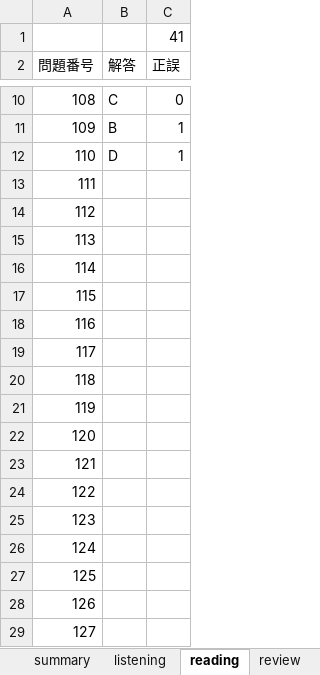
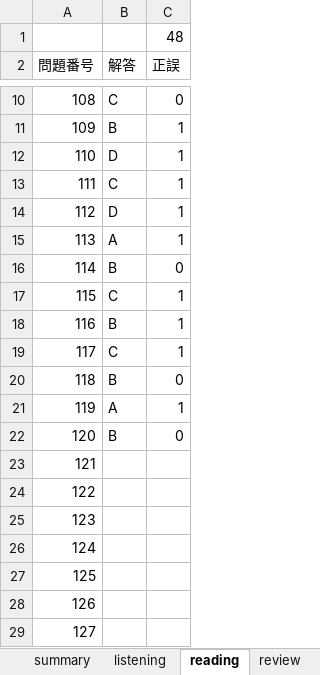
Before and after one commit to Shinichi0713/english-study, an Excel workbook: toeic-test-v5/trial2-v2.xlsx, sheet reading, drawn as a sheet; only a part is shown, gaps mark what is left out; values as stored, in another font and other column widths than the file's, no borders; the diff names each change by its address in the sheet, - before the commit and + after, or states it on an @@ line.

```diff
--- a/toeic-test-v5/trial2-v2.xlsx (sheet reading)
+++ b/toeic-test-v5/trial2-v2.xlsx (sheet reading)
-C1 (正誤): 41
+C1 (正誤): 48
-B13 (解答): (empty)
+B13 (解答): C
-C13:C15 (正誤): (empty)
+C13:C15 (正誤): 1
-B14 (解答): (empty)
+B14 (解答): D
-B15 (解答): (empty)
+B15 (解答): A
-B16 (解答): (empty)
+B16 (解答): B
-C16 (正誤): (empty)
+C16 (正誤): 0
-B17 (解答): (empty)
+B17 (解答): C
-C17:C19 (正誤): (empty)
+C17:C19 (正誤): 1
-B18 (解答): (empty)
+B18 (解答): B
-B19 (解答): (empty)
+B19 (解答): C
-B20 (解答): (empty)
+B20 (解答): B
-C20 (正誤): (empty)
+C20 (正誤): 0
-B21 (解答): (empty)
+B21 (解答): A
-C21 (正誤): (empty)
+C21 (正誤): 1
-B22 (解答): (empty)
+B22 (解答): B
-C22 (正誤): (empty)
+C22 (正誤): 0
```
Also changed, not shown: sheet listening, sheet summary.
